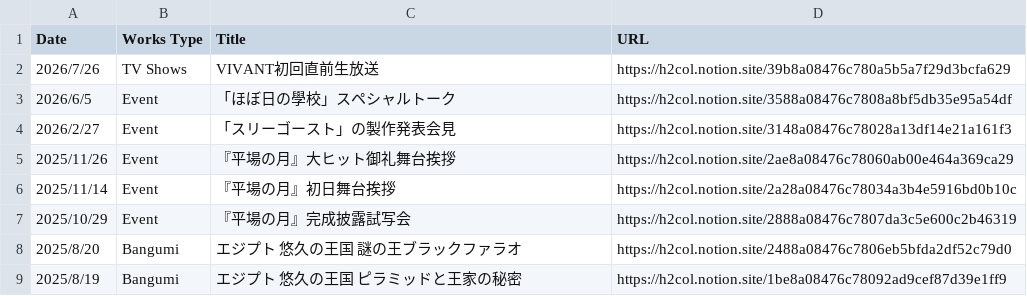
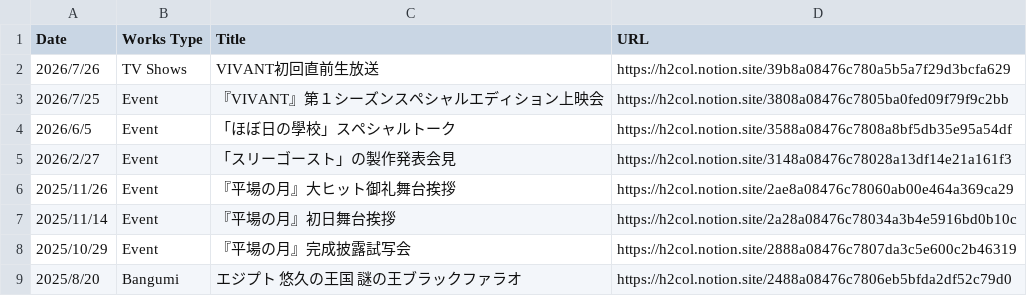
Before and after one commit to skmst-db/skmst-db.github.io, a CSV file: data/other.csv, drawn as a sheet; only a part is shown; the shorter side is filled out with more unchanged rows.

Commit message:
Update other.csv

```diff
--- a/data/other.csv
+++ b/data/other.csv
@@ -2,2 +2,3 @@ Date,Works Type,Title,URL
 2026/7/26,TV Shows,VIVANT初回直前生放送,https://h2col.notion.site/39b8a08476c780a5b5a7f29d3bcfa629
+2026/7/25,Event,『VIVANT』第１シーズンスペシャルエディション上映会,https://h2col.notion.site/3808a08476c7805ba0fed09f79f9c2bb
 2026/6/5,Event,「ほぼ日の學校」スペシャルトーク,https://h2col.notion.site/3588a08476c7808a8bf5db35e95a54df
```
